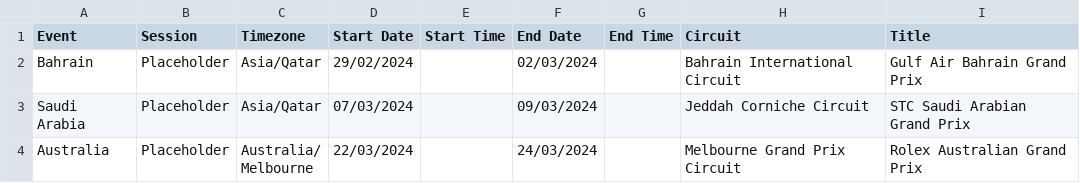
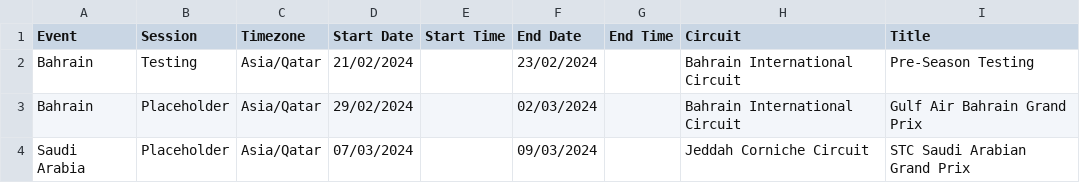
Before and after one commit to robinvenables/calendars, a CSV file: f1/F1/Calendar-Timetable.csv, drawn as a sheet; only a part is shown; the shorter side is filled out with more unchanged rows.

Commit message:
Add 2024 Pre-Season Testing dates

```diff
--- a/f1/F1/Calendar-Timetable.csv
+++ b/f1/F1/Calendar-Timetable.csv
@@ -1,2 +1,3 @@
 Event,Session,Timezone,Start Date,Start Time,End Date,End Time,Circuit,Title
+Bahrain,Testing,Asia/Qatar,21/02/2024,,23/02/2024,,Bahrain International Circuit,Pre-Season Testing
 Bahrain,Placeholder,Asia/Qatar,29/02/2024,,02/03/2024,,Bahrain International Circuit,Gulf Air Bahrain Grand Prix
```
Also changed, not shown: 1 other file.
